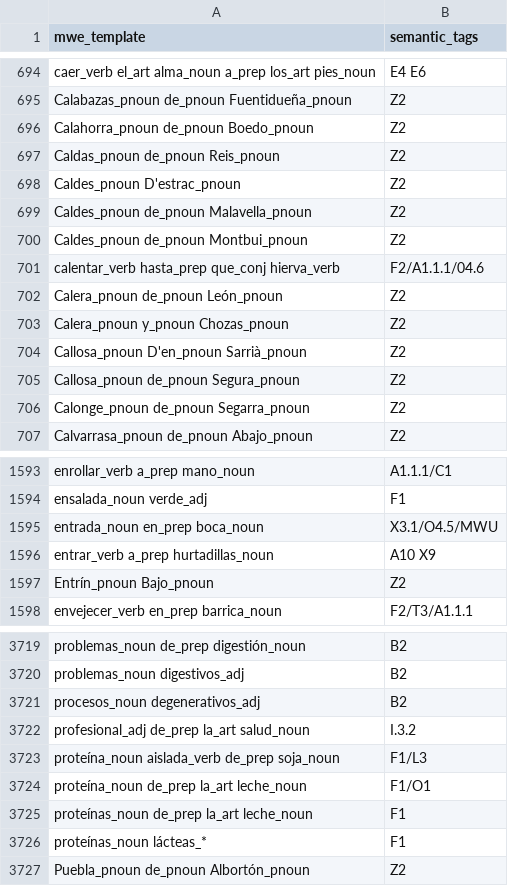
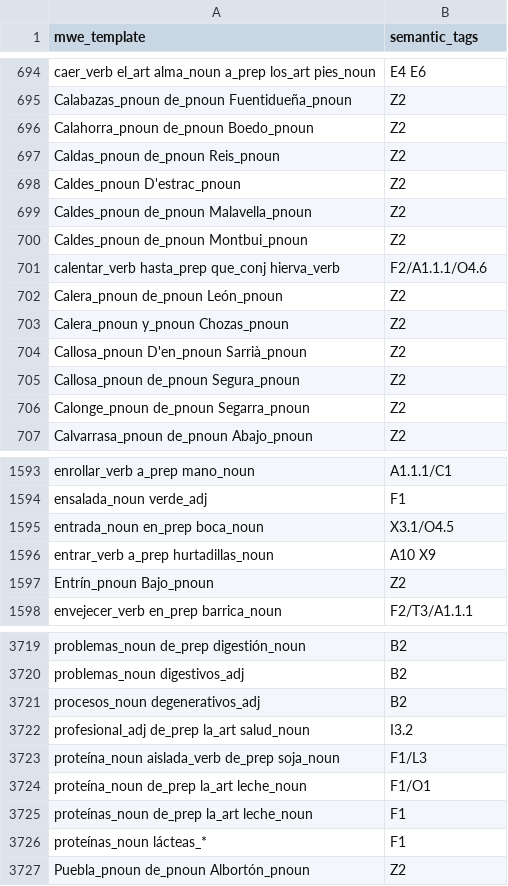
Before and after one commit to UCREL/Multilingual-USAS, a TSV file: Spanish/mwe-es.tsv, drawn as a sheet; only a part is shown, gaps mark what is left out.

```diff
--- a/Spanish/mwe-es.tsv
+++ b/Spanish/mwe-es.tsv
@@ -700,3 +700,3 @@ Caldes_pnoun de_pnoun Malavella_pnoun	Z2
 Caldes_pnoun de_pnoun Montbui_pnoun	Z2
-calentar_verb hasta_prep que_conj hierva_verb	F2/A1.1.1/04.6
+calentar_verb hasta_prep que_conj hierva_verb	F2/A1.1.1/O4.6
 Calera_pnoun de_pnoun León_pnoun	Z2
@@ -1594,3 +1594,3 @@ enrollar_verb a_prep mano_noun	A1.1.1/C1
 ensalada_noun verde_adj	F1
-entrada_noun en_prep boca_noun	X3.1/O4.5/MWU
+entrada_noun en_prep boca_noun	X3.1/O4.5
 entrar_verb a_prep hurtadillas_noun	A10 X9
@@ -3721,3 +3721,3 @@ problemas_noun digestivos_adj	B2
 procesos_noun degenerativos_adj	B2
-profesional_adj de_prep la_art salud_noun	I.3.2
+profesional_adj de_prep la_art salud_noun	I3.2
 proteína_noun aislada_verb de_prep soja_noun	F1/L3
```
Also changed, not shown: Spanish/semantic_lexicon_es.tsv.
